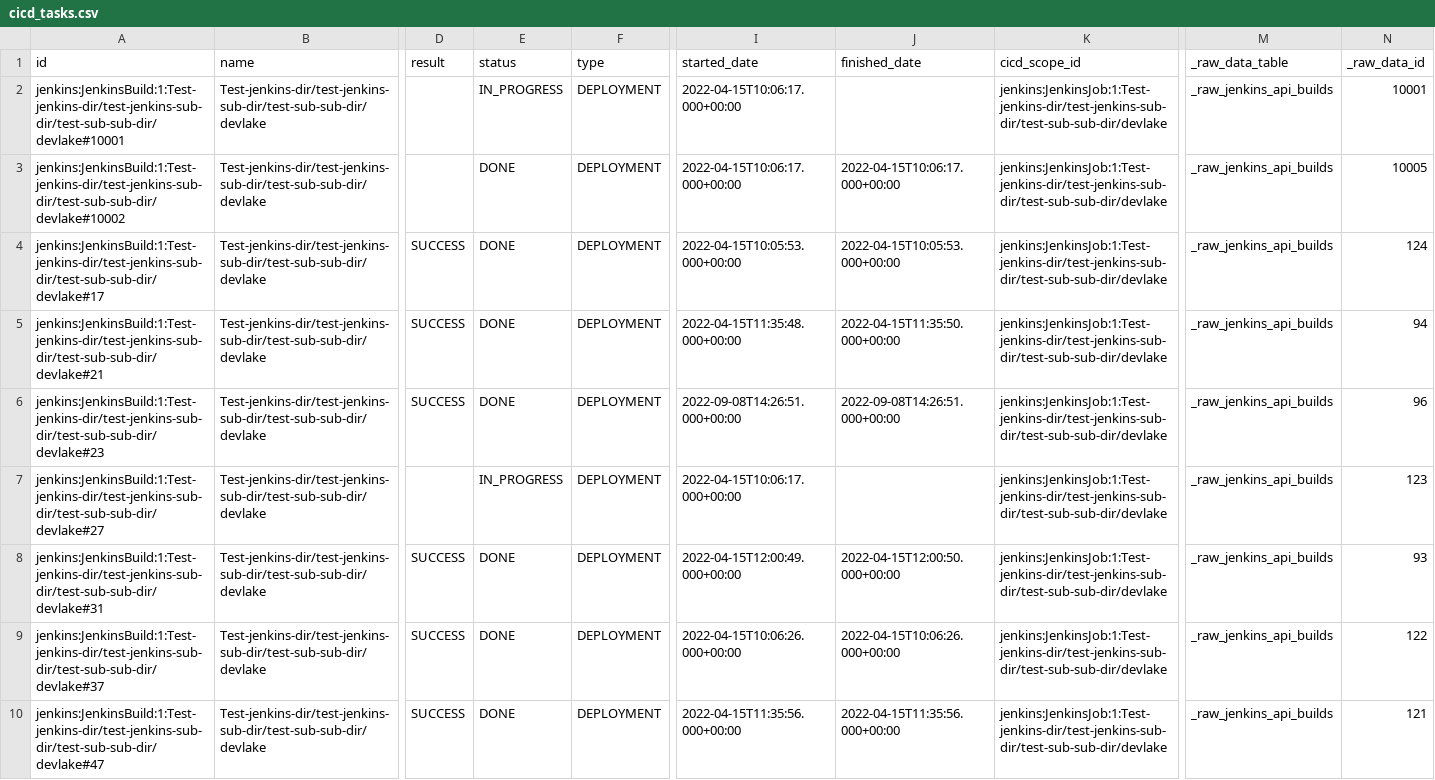
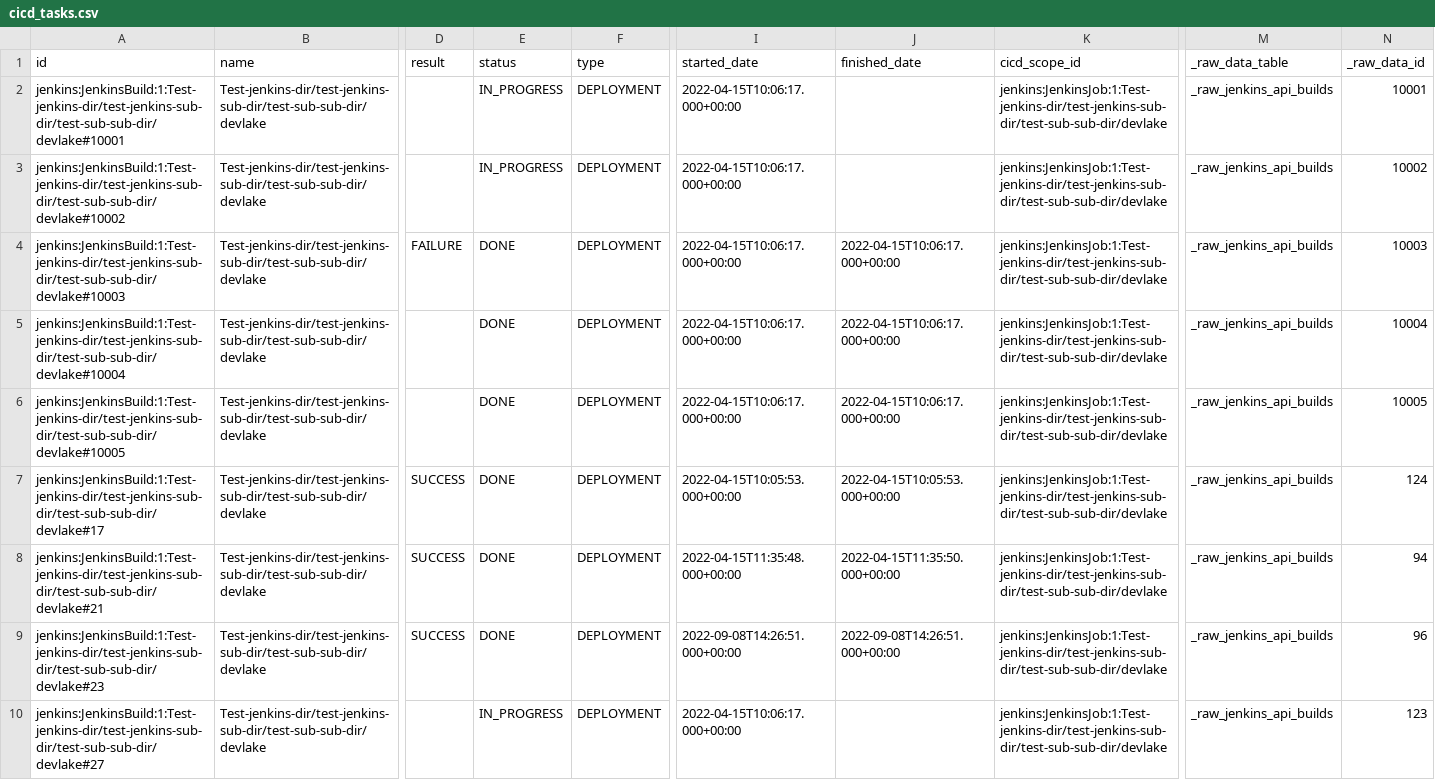
Before and after one commit to apache/incubator-devlake, a CSV file: backend/plugins/jenkins/e2e/snapshot_tables/cicd_tasks.csv, drawn as a sheet; only a part is shown, gaps mark what is left out; the shorter side is filled out with more unchanged rows; rows hold the shown columns only; the diff names each change by its address in the sheet, - before the commit and + after, or states it on an @@ line.

Commit message:
test(jenkins): add `status` and `result` to e2e test

```diff
--- a/backend/plugins/jenkins/e2e/snapshot_tables/cicd_tasks.csv
+++ b/backend/plugins/jenkins/e2e/snapshot_tables/cicd_tasks.csv
-E3 (status): DONE
+E3 (status): IN_PROGRESS
-J3 (finished_date): 2022-04-15T10:06:17.000+00:00
+J3 (finished_date): (empty)
-N3 (_raw_data_id): 10005
+N3 (_raw_data_id): 10002
+row 4: jenkins:JenkinsBuild:1:Test-jenkins-dir/test-jenkins-sub-dir/test-sub-sub-dir/devlake#10003 | Test-jenkins-dir/test-jenkins-sub-dir/test-sub-sub-dir/devlake | FAILURE | DONE | DEPLOYMENT | 2022-04-15T10:06:17.000+00:00 | 2022-04-15T10:06:17.000+00:00 | jenkins:JenkinsJob:1:Test-jenkins-dir/test-jenkins-sub-dir/test-sub-sub-dir/devlake | _raw_jenkins_api_builds | 10003
+row 5: jenkins:JenkinsBuild:1:Test-jenkins-dir/test-jenkins-sub-dir/test-sub-sub-dir/devlake#10004 | Test-jenkins-dir/test-jenkins-sub-dir/test-sub-sub-dir/devlake |  | DONE | DEPLOYMENT | 2022-04-15T10:06:17.000+00:00 | 2022-04-15T10:06:17.000+00:00 | jenkins:JenkinsJob:1:Test-jenkins-dir/test-jenkins-sub-dir/test-sub-sub-dir/devlake | _raw_jenkins_api_builds | 10004
+row 6: jenkins:JenkinsBuild:1:Test-jenkins-dir/test-jenkins-sub-dir/test-sub-sub-dir/devlake#10005 | Test-jenkins-dir/test-jenkins-sub-dir/test-sub-sub-dir/devlake |  | DONE | DEPLOYMENT | 2022-04-15T10:06:17.000+00:00 | 2022-04-15T10:06:17.000+00:00 | jenkins:JenkinsJob:1:Test-jenkins-dir/test-jenkins-sub-dir/test-sub-sub-dir/devlake | _raw_jenkins_api_builds | 10005
```
Also changed, not shown: backend/plugins/jenkins/e2e/raw_tables/_raw_jenkins_api_stages.csv, backend/plugins/jenkins/e2e/snapshot_tables/_tool_jenkins_builds.csv, 9 other files.
